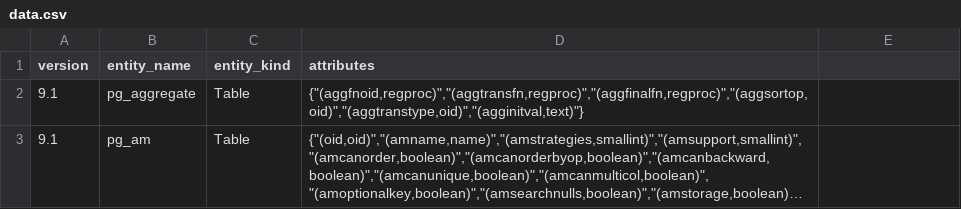
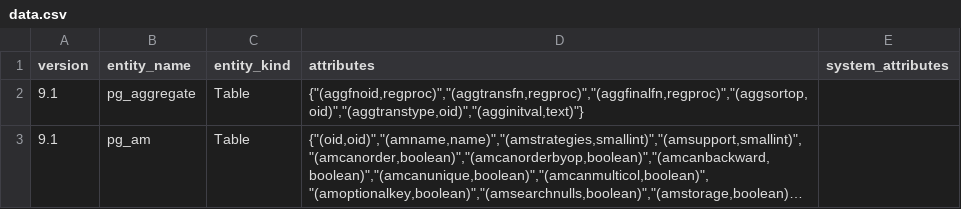
Before and after one commit to decibel/catalog_entities, a CSV file: data.csv, drawn as a sheet; only a part is shown; long unchanged cells end in …; the diff names each change by its address in the sheet, - before the commit and + after, or states it on an @@ line.

Commit message:
Add system attributes

```diff
--- a/data.csv
+++ b/data.csv
-E1: (empty)
+E1: system_attributes
```
Also changed, not shown: 4 other files.
